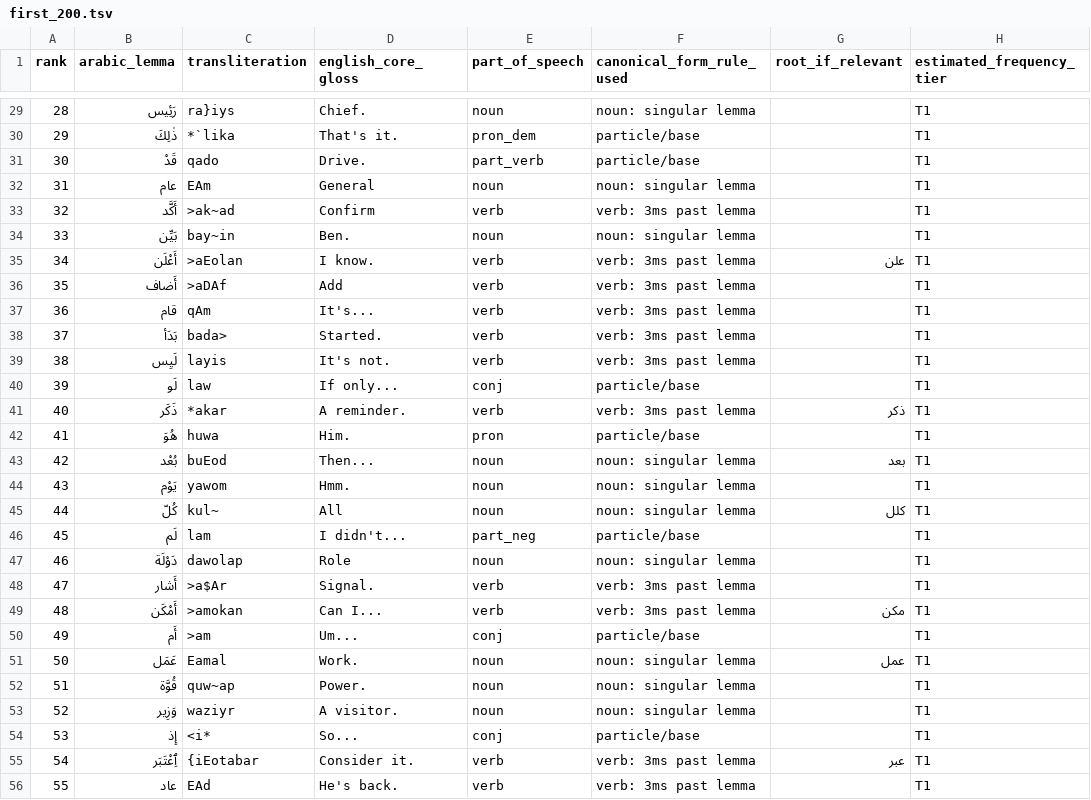
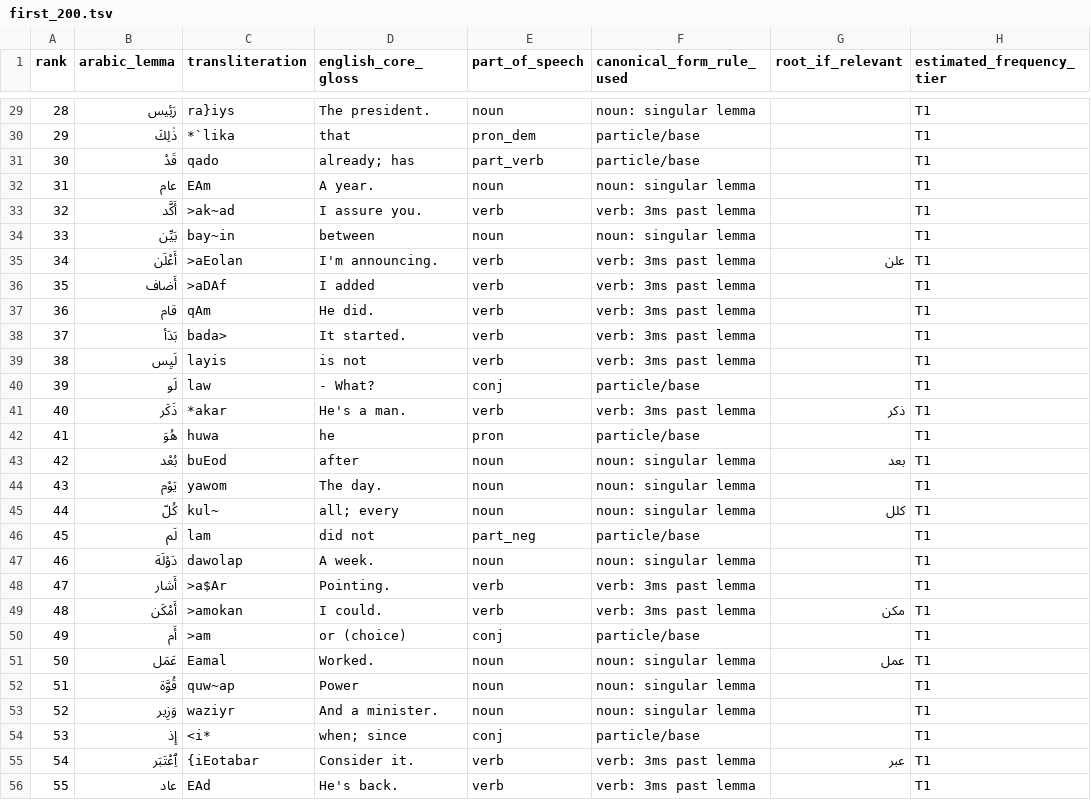
Before and after one commit to lemarshel/arabic-base, a TSV file: data/first_200.tsv, drawn as a sheet; only a part is shown, gaps mark what is left out; the diff covers the shown part only; the diff names each change by its address in the sheet, - before the commit and + after, or states it on an @@ line.

```diff
--- a/data/first_200.tsv
+++ b/data/first_200.tsv
-D29 (english_core_gloss): Chief.
+D29 (english_core_gloss): The president.
-D30 (english_core_gloss): That's it.
+D30 (english_core_gloss): that
-D31 (english_core_gloss): Drive.
+D31 (english_core_gloss): already; has
-D32 (english_core_gloss): General
+D32 (english_core_gloss): A year.
-D33 (english_core_gloss): Confirm
+D33 (english_core_gloss): I assure you.
-D34 (english_core_gloss): Ben.
+D34 (english_core_gloss): between
-D35 (english_core_gloss): I know.
+D35 (english_core_gloss): I'm announcing.
-D36 (english_core_gloss): Add
+D36 (english_core_gloss): I added
-D37 (english_core_gloss): It's...
+D37 (english_core_gloss): He did.
-D38 (english_core_gloss): Started.
+D38 (english_core_gloss): It started.
-D39 (english_core_gloss): It's not.
+D39 (english_core_gloss): is not
-D40 (english_core_gloss): If only...
+D40 (english_core_gloss): - What?
-D41 (english_core_gloss): A reminder.
+D41 (english_core_gloss): He's a man.
-D42 (english_core_gloss): Him.
+D42 (english_core_gloss): he
-D43 (english_core_gloss): Then...
+D43 (english_core_gloss): after
-D44 (english_core_gloss): Hmm.
+D44 (english_core_gloss): The day.
-D45 (english_core_gloss): All
+D45 (english_core_gloss): all; every
-D46 (english_core_gloss): I didn't...
+D46 (english_core_gloss): did not
-D47 (english_core_gloss): Role
+D47 (english_core_gloss): A week.
-D48 (english_core_gloss): Signal.
+D48 (english_core_gloss): Pointing.
-D49 (english_core_gloss): Can I...
+D49 (english_core_gloss): I could.
-D50 (english_core_gloss): Um...
+D50 (english_core_gloss): or (choice)
-D51 (english_core_gloss): Work.
+D51 (english_core_gloss): Worked.
-D52 (english_core_gloss): Power.
+D52 (english_core_gloss): Power
-D53 (english_core_gloss): A visitor.
+D53 (english_core_gloss): And a minister.
-D54 (english_core_gloss): So...
+D54 (english_core_gloss): when; since
```
Also changed, not shown: 149 edited cells elsewhere in this file, 6 other files.
